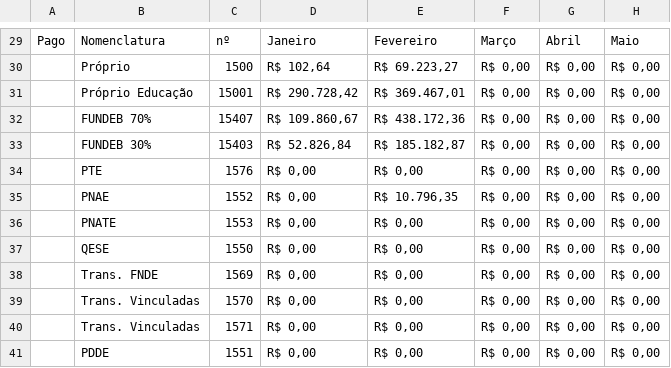
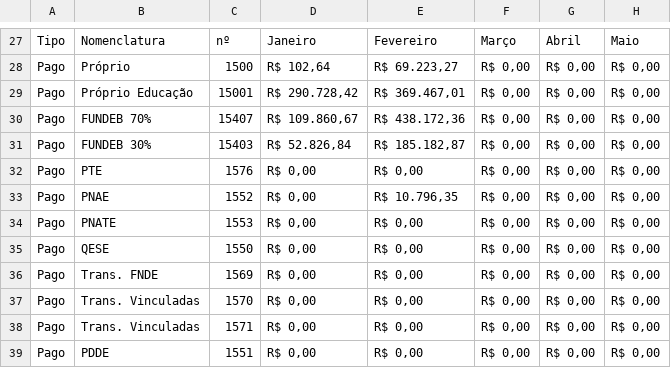
Before and after one commit to TTbrazilian/DashBoard-V3, a CSV file: zEducação/Delfinópolis_DF.csv, drawn as a sheet; only a part is shown, gaps mark what is left out; addresses are those after the commit; the diff covers the shown part only; the diff names each change by its address in the sheet, - before the commit and + after, or states it on an @@ line.

```diff
--- a/zEducação/Delfinópolis_DF.csv
+++ b/zEducação/Delfinópolis_DF.csv
-A27: Pago
+A27: Tipo
-A28:A39: (empty)
+A28:A39: Pago
```
Also changed, not shown: 2 removed rows and 26 edited cells elsewhere in this file.
